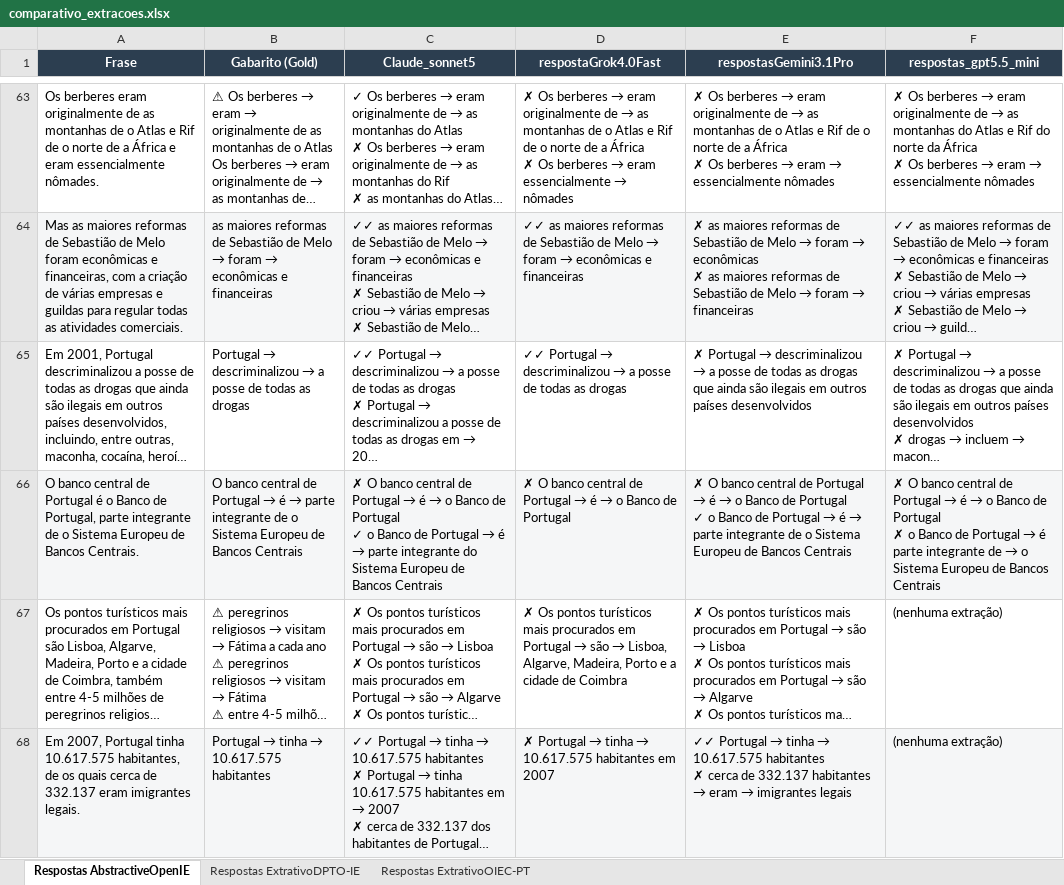
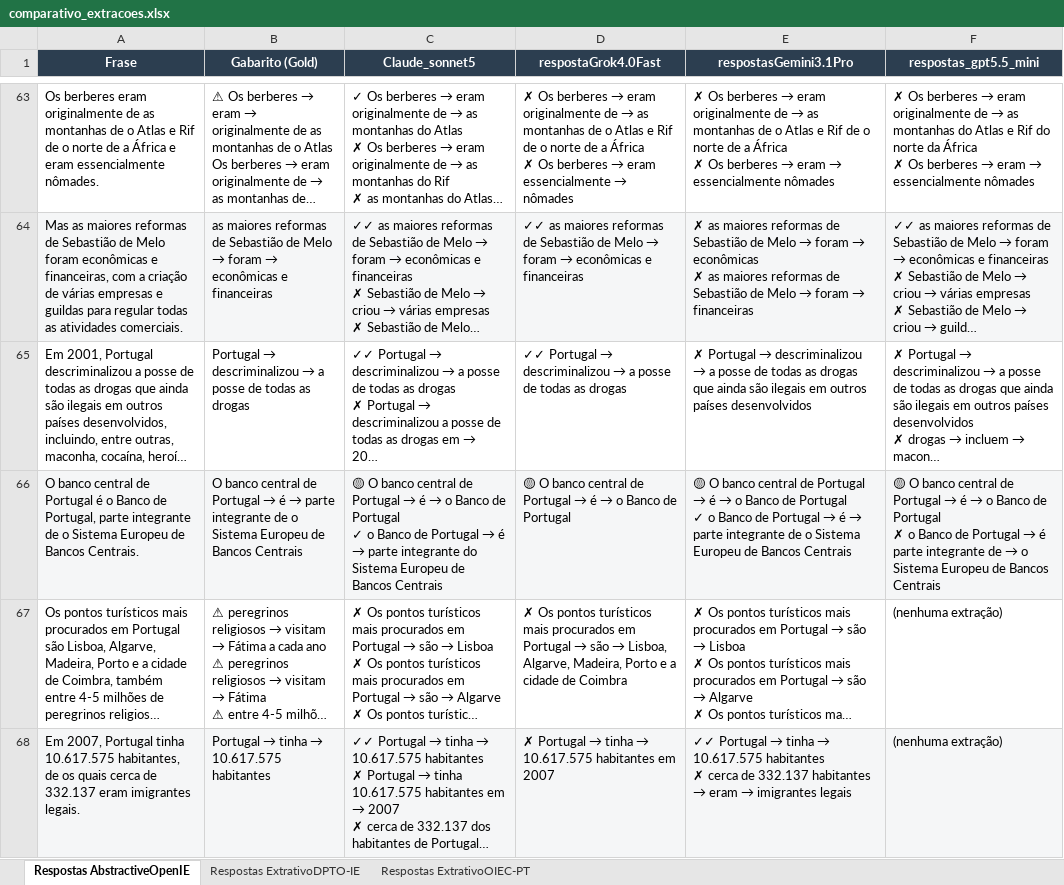
Before and after one commit to LukaOliver-S/LLM_Open_IE, an Excel workbook: Outputs/metricas/10_batches/comparativo_extracoes.xlsx, sheet Respostas AbstractiveOpenIE, drawn as a sheet; only a part is shown, gaps mark what is left out; long unchanged cells end in …; values as stored, in another font and other column widths than the file's, no borders; the diff covers the shown part only; the diff names each change by its address in the sheet, - before the commit and + after, or states it on an @@ line.

```diff
--- a/Outputs/metricas/10_batches/comparativo_extracoes.xlsx (sheet Respostas AbstractiveOpenIE)
+++ b/Outputs/metricas/10_batches/comparativo_extracoes.xlsx (sheet Respostas AbstractiveOpenIE)
-C66 (Claude_sonnet5): ✗ O banco…
+C66 (Claude_sonnet5): 🟡 O banco…
-D66 (respostaGrok4.0Fast): ✗ O banco…
+D66 (respostaGrok4.0Fast): 🟡 O banco…
-E66 (respostasGemini3.1Pro): ✗ O banco…
+E66 (respostasGemini3.1Pro): 🟡 O banco…
-F66 (respostas_gpt5.5_mini): ✗ O banco…
+F66 (respostas_gpt5.5_mini): 🟡 O banco…
```
Also changed, not shown: 40 edited cells elsewhere in this sheet, sheet Respostas ExtrativoDPTO-IE, sheet Respostas ExtrativoOIEC-PT, 2 other files.
